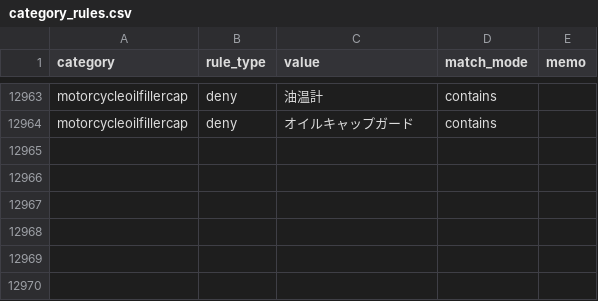
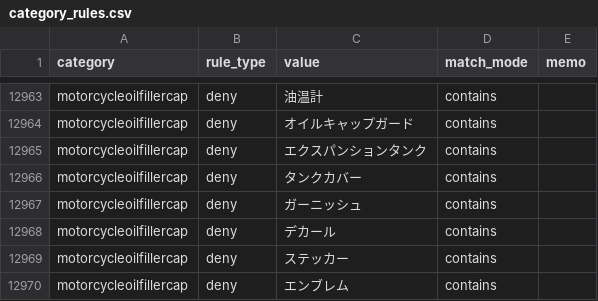
Before and after one commit to dreamcollect-lab/amazon_shopee_system, a CSV file: input/category_rules.csv, drawn as a sheet; only a part is shown, gaps mark what is left out.

Commit message:
Update category_rules.csv

```diff
--- a/input/category_rules.csv
+++ b/input/category_rules.csv
@@ -12964 +12964,7 @@ motorcycleoilfillercap,deny,油温計,contains,
 motorcycleoilfillercap,deny,オイルキャップガード,contains,
+motorcycleoilfillercap,deny,エクスパンションタンク,contains,
+motorcycleoilfillercap,deny,タンクカバー,contains,
+motorcycleoilfillercap,deny,ガーニッシュ,contains,
+motorcycleoilfillercap,deny,デカール,contains,
+motorcycleoilfillercap,deny,ステッカー,contains,
+motorcycleoilfillercap,deny,エンブレム,contains,
```
